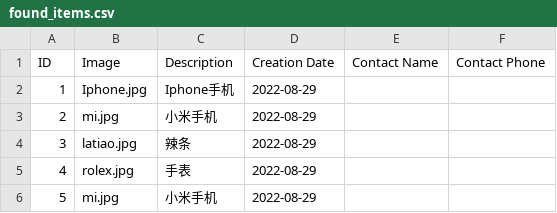
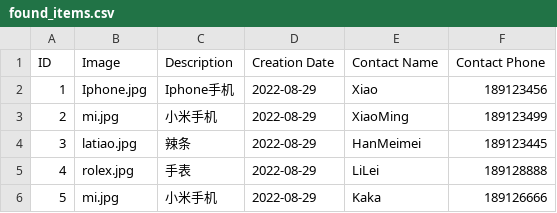
Before and after one commit to misslux/ekkoekko, a CSV file: static/found_items.csv, drawn as a sheet.

```diff
--- a/static/found_items.csv
+++ b/static/found_items.csv
@@ -1,6 +1,6 @@
 ID,Image,Description,Creation Date,Contact Name,Contact Phone
-1,Iphone.jpg,"Iphone手机",2022-08-29,,
-2,mi.jpg,"小米手机",2022-08-29,,
-3,latiao.jpg,"辣条",2022-08-29,,
-4,rolex.jpg,"手表",2022-08-29,,
-5,mi.jpg,"小米手机",2022-08-29,,
+1,Iphone.jpg,"Iphone手机",2022-08-29,Xiao,189123456
+2,mi.jpg,"小米手机",2022-08-29,XiaoMing,189123499
+3,latiao.jpg,"辣条",2022-08-29,HanMeimei,189123445
+4,rolex.jpg,"手表",2022-08-29,LiLei,189128888
+5,mi.jpg,"小米手机",2022-08-29,Kaka,189126666
```
Also changed, not shown: 3 other files.
